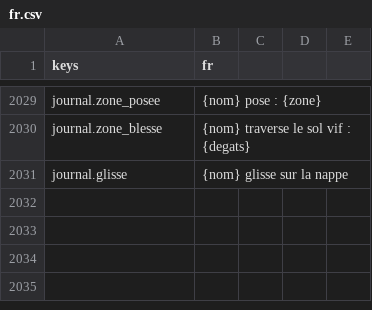
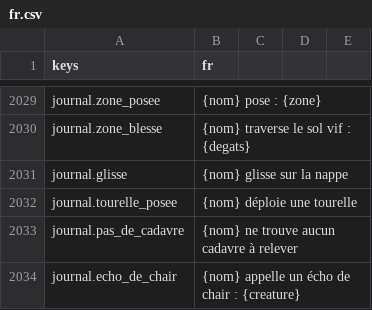
Before and after one commit to devmarcpro/sensen, a CSV file: godot/locale/fr.csv, drawn as a sheet; only a part is shown, gaps mark what is left out.

```diff
--- a/godot/locale/fr.csv
+++ b/godot/locale/fr.csv
@@ -2031 +2031,4 @@ journal.zone_blesse,"{nom} traverse le sol vif : {degats}"
 journal.glisse,"{nom} glisse sur la nappe"
+journal.tourelle_posee,"{nom} déploie une tourelle"
+journal.pas_de_cadavre,"{nom} ne trouve aucun cadavre à relever"
+journal.echo_de_chair,"{nom} appelle un écho de chair : {creature}"
```
Also changed, not shown: godot/locale/en.csv, 9 other files.
